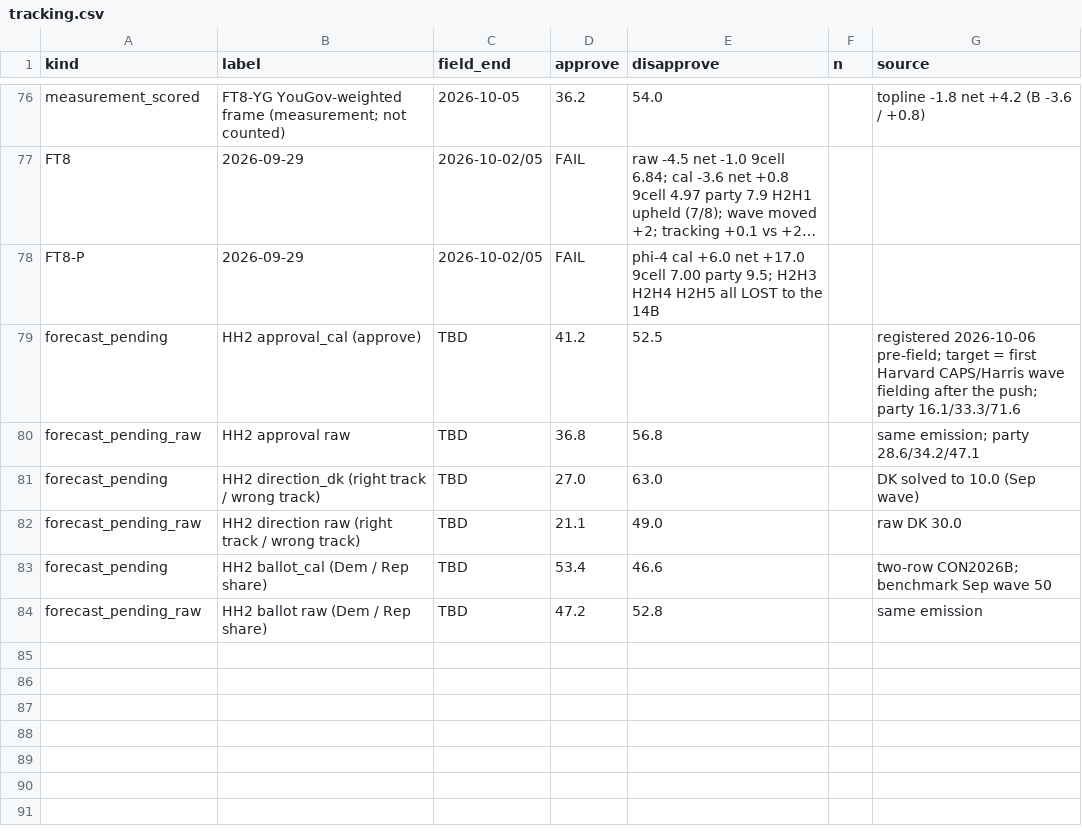
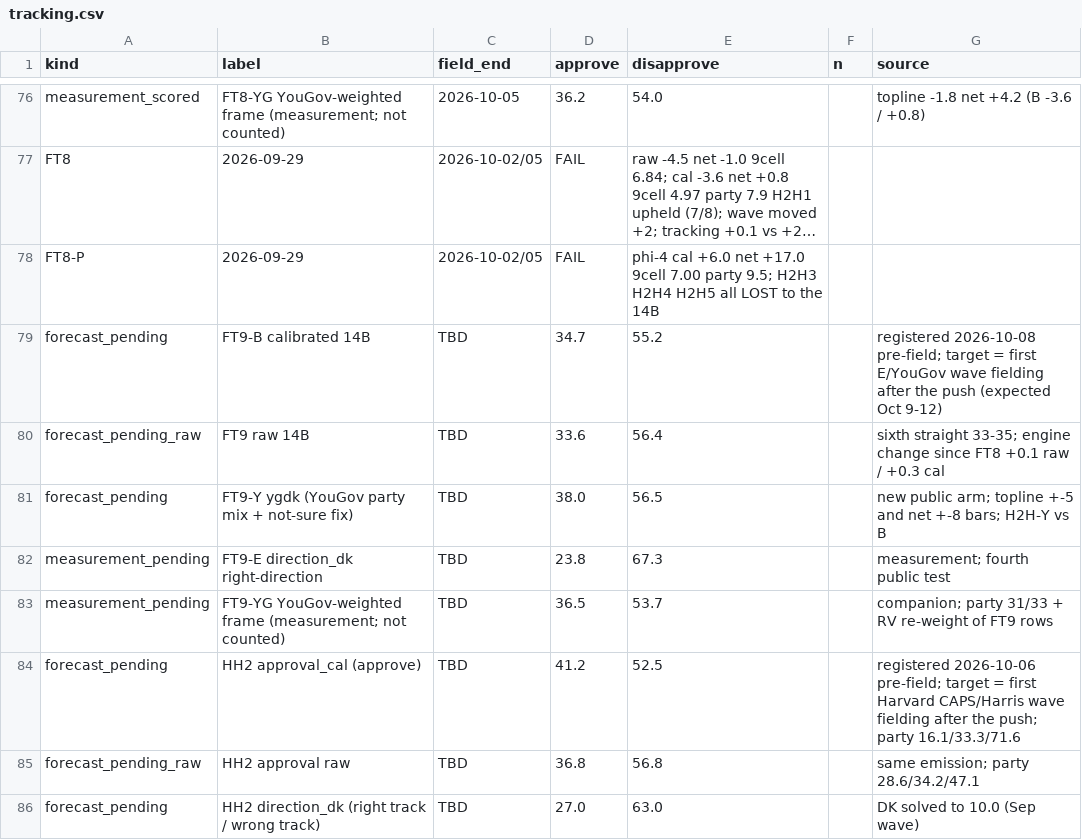
Before and after one commit to NakliTechie/quorum-forward-tests, a CSV file: tracking.csv, drawn as a sheet; only a part is shown, gaps mark what is left out; the shorter side is filled out with more unchanged rows; long unchanged cells end in …; the diff names each change by its address in the sheet, - before the commit and + after, or states it on an @@ line.

Commit message:
FT9 registration (2026-10-08, pre-field): first Economist/YouGov wave to begin fielding after this push (expected Oct 9-12). FT8's 14B arms with phi-4 retired (final record FT5-FT8: calibrated 6/16 bars, head-to-heads 2/11). Calibrated 34.7 approve (raw 33.6; sixth straight 33-35; engine change since FT8 +0.3 / +0.1); no-anchor 28.5 (registered to fail); direction_dk 23.8; ballot cal 37.3 D. New: ygdk (our answers re-weighted to YouGov's printed party mix + the not-sure fix) as a public arm at 38.0 with topline/net bars and H2H-Y vs B; poll-only rules Z1 38 and Z3 37.25 as registered arms, with H2H-Z (B beats Z3) registered as expected NOT upheld; ballot F2 Other cap at 3% (43.9 D) with H2H-F2; YouGov-weights companion 36.5. FT8's outcome (38) was known at this declaration, disclosed. Package: anchor + manifest, facts, 11 forecasts, ygdk's FT8 predecessor, run manifest (model revision + adapter hashes), protocol copy; SHA256SUMS.

```diff
--- a/tracking.csv
+++ b/tracking.csv
+row 79: forecast_pending | FT9-B calibrated 14B | TBD | 34.7 | 55.2 |  | registered 2026-10-08 pre-field; target = first E/YouGov wave fielding after the push (expected Oct 9-12)
+row 80: forecast_pending_raw | FT9 raw 14B | TBD | 33.6 | 56.4 |  | sixth straight 33-35; engine change since FT8 +0.1 raw / +0.3 cal
+row 81: forecast_pending | FT9-Y ygdk (YouGov party mix + not-sure fix) | TBD | 38.0 | 56.5 |  | new public arm; topline +-5 and net +-8 bars; H2H-Y vs B
+row 82: measurement_pending | FT9-E direction_dk right-direction | TBD | 23.8 | 67.3 |  | measurement; fourth public test
+row 83: measurement_pending | FT9-YG YouGov-weighted frame (measurement; not counted) | TBD | 36.5 | 53.7 |  | companion; party 31/33 + RV re-weight of FT9 rows
```
Also changed, not shown: 21 other files.
